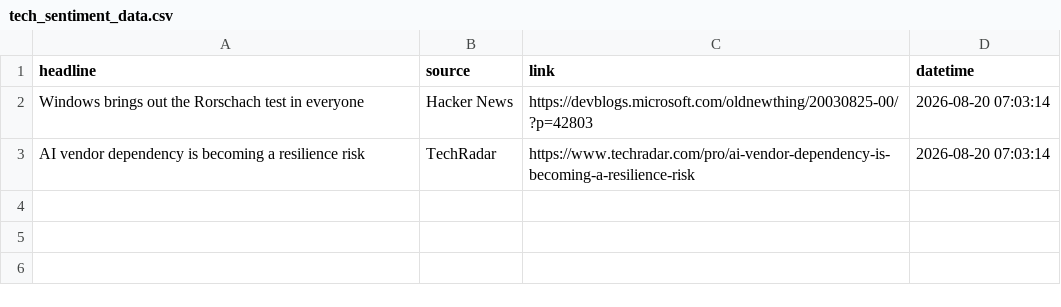
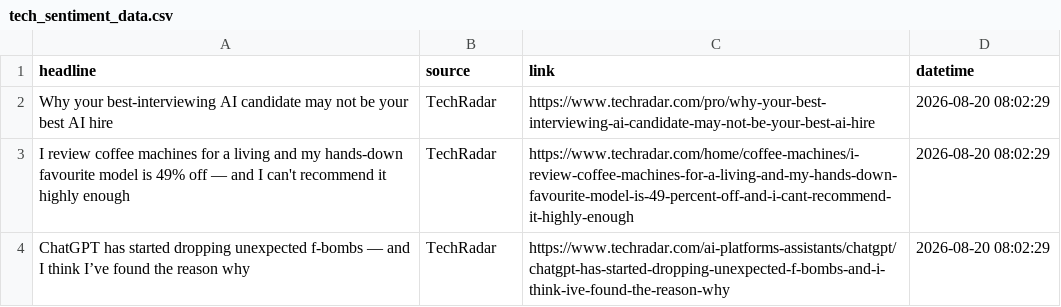
Before and after one commit to Karen2007/Tech-News-Sentiment, a CSV file: tech_sentiment_data.csv, drawn as a sheet.

```diff
--- a/tech_sentiment_data.csv
+++ b/tech_sentiment_data.csv
@@ -1,3 +1,4 @@
 headline,source,link,datetime
-Windows brings out the Rorschach test in everyone,Hacker News,https://devblogs.microsoft.com/oldnewthing/20030825-00/?p=42803,2026-08-20 07:03:14
-AI vendor dependency is becoming a resilience risk,TechRadar,https://www.techradar.com/pro/ai-vendor-dependency-is-becoming-a-resilience-risk,2026-08-20 07:03:14
+Why your best-interviewing AI candidate may not be your best AI hire,TechRadar,https://www.techradar.com/pro/why-your-best-interviewing-ai-candidate-may-not-be-your-best-ai-hire,2026-08-20 08:02:29
+I review coffee machines for a living and my hands-down favourite model is 49% off — and I can't recommend it highly enough,TechRadar,https://www.techradar.com/home/coffee-machines/i-review-coffee-machines-for-a-living-and-my-hands-down-favourite-model-is-49-percent-off-and-i-cant-recommend-it-highly-enough,2026-08-20 08:02:29
+ChatGPT has started dropping unexpected f-bombs — and I think I’ve found the reason why,TechRadar,https://www.techradar.com/ai-platforms-assistants/chatgpt/chatgpt-has-started-dropping-unexpected-f-bombs-and-i-think-ive-found-the-reason-why,2026-08-20 08:02:29
```
Also changed, not shown: sentiment_index_history.csv, 1 other file.
